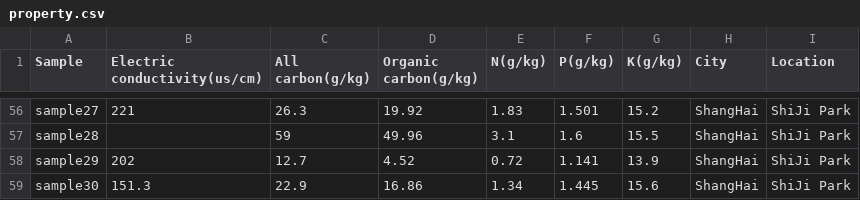
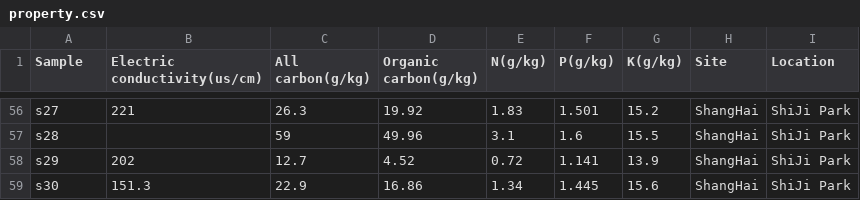
Before and after one commit to BigDataBiology/Duan2026_urban_soil, a CSV file: analysis/pre-calculated_data/property.csv, drawn as a sheet; only a part is shown, gaps mark what is left out; the diff covers the shown part only; the diff names each change by its address in the sheet, - before the commit and + after, or states it on an @@ line.

```diff
--- a/analysis/pre-calculated_data/property.csv
+++ b/analysis/pre-calculated_data/property.csv
-H1: City
+H1: Site
-A56 (Sample): sample27
+A56 (Sample): s27
-A57 (Sample): sample28
+A57 (Sample): s28
-A58 (Sample): sample29
+A58 (Sample): s29
-A59 (Sample): sample30
+A59 (Sample): s30
```
Also changed, not shown: 54 edited cells elsewhere in this file, 5 other files.
